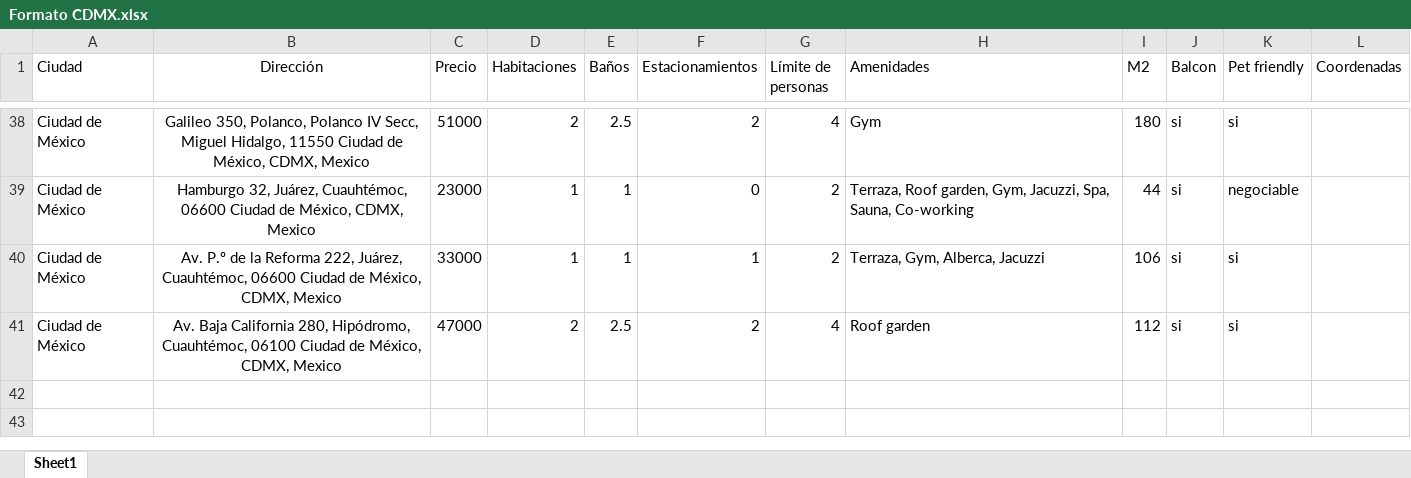
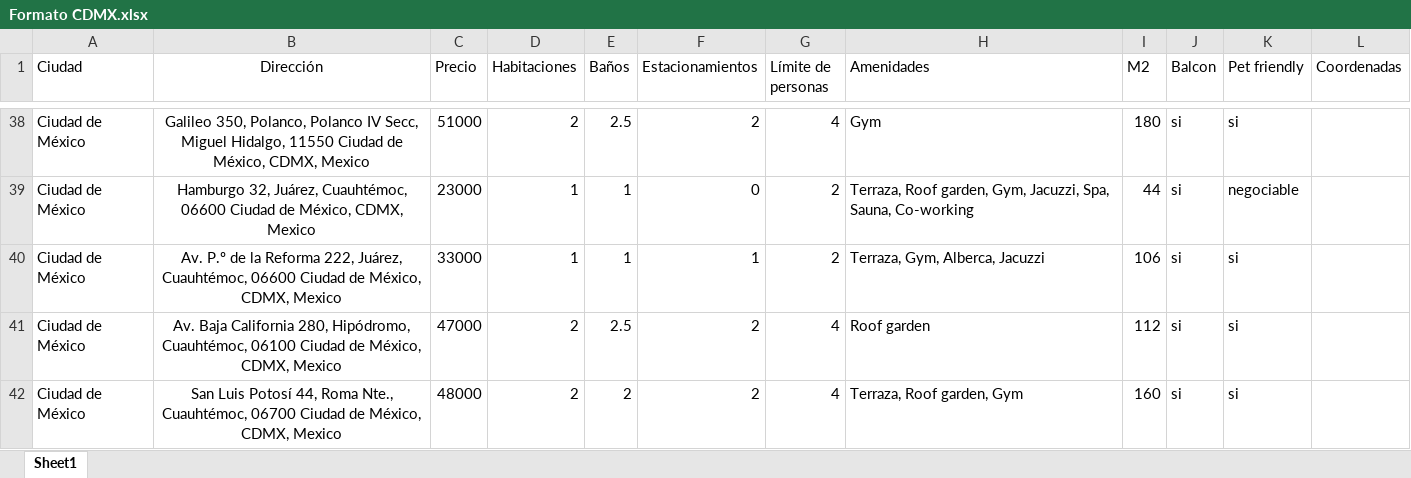
Before and after one commit to alicewinters2202-wq/shortrentalsmexico, an Excel workbook: backend/imagenes/CDMX/1/Formato CDMX.xlsx, sheet Sheet1, drawn as a sheet; only a part is shown, gaps mark what is left out; values as stored, in another font and other column widths than the file's, no borders; the diff names each change by its address in the sheet, - before the commit and + after, or states it on an @@ line.

```diff
--- a/backend/imagenes/CDMX/1/Formato CDMX.xlsx (sheet Sheet1)
+++ b/backend/imagenes/CDMX/1/Formato CDMX.xlsx (sheet Sheet1)
+row 42: Ciudad de México | San Luis Potosí 44, Roma Nte., Cuauhtémoc, 06700 Ciudad de México, CDMX, Mexico | 48000 | 2 | 2 | 2 | 4 | Terraza, Roof garden, Gym | 160 | si | si
```
Also changed, not shown: backend/imagenes/CDMX/1/Formato_CDMX.xlsx, backend/imagenes/CDMX/1/cdmx.xlsx, 13 other files.
